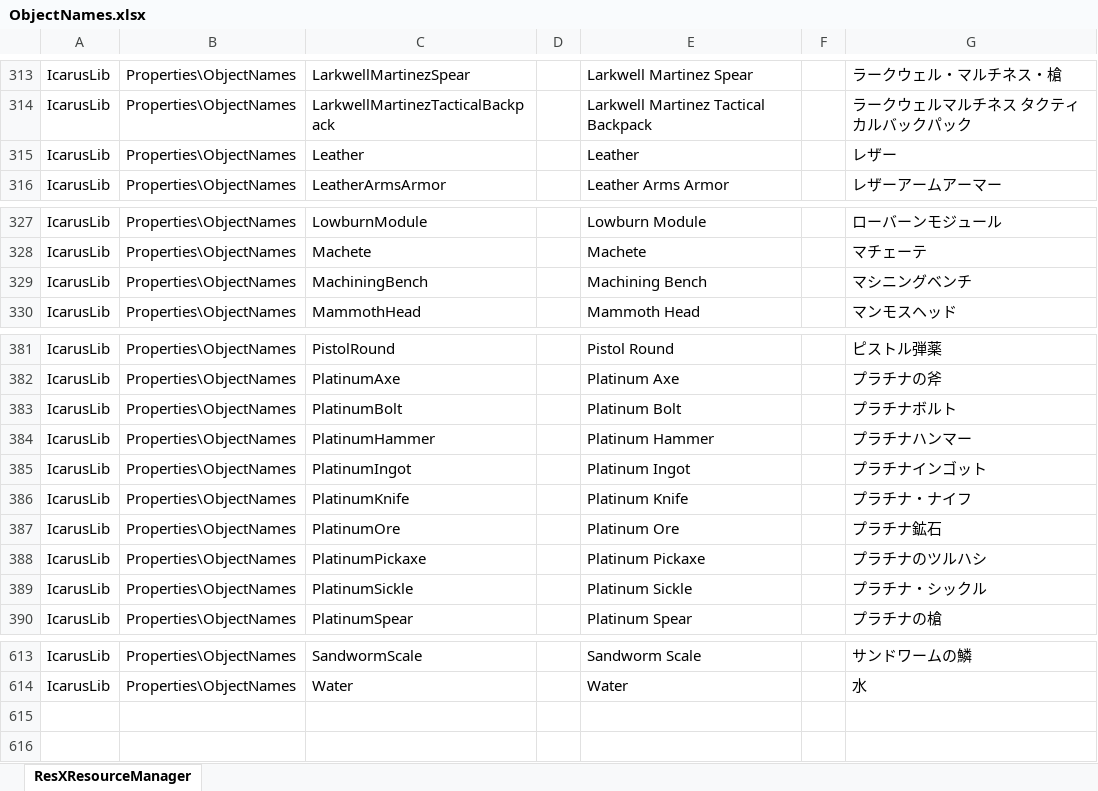
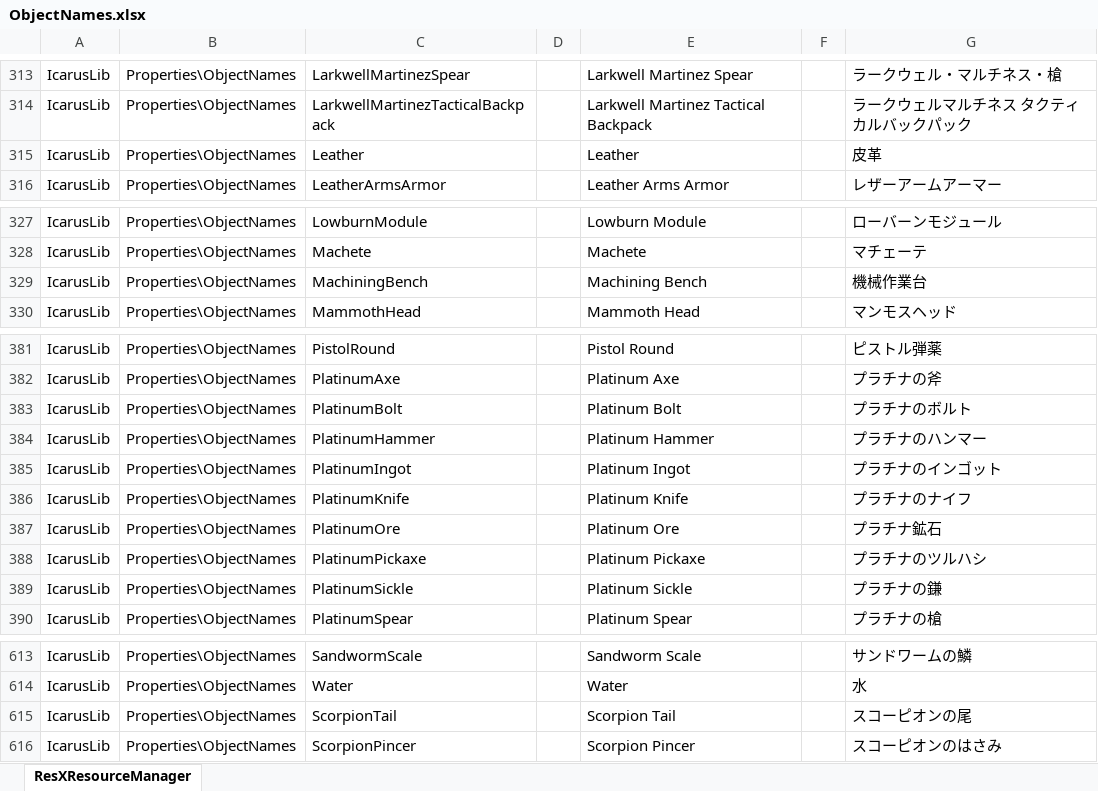
Before and after one commit to MasudaAkio/IcarusUtil, an Excel workbook: ObjectNames.xlsx, sheet ResXResourceManager, drawn as a sheet; only a part is shown, gaps mark what is left out; values as stored, in another font and other column widths than the file's, no borders; the diff names each change by its address in the sheet, - before the commit and + after, or states it on an @@ line.

```diff
--- a/ObjectNames.xlsx (sheet ResXResourceManager)
+++ b/ObjectNames.xlsx (sheet ResXResourceManager)
-G315: レザー
+G315: 皮革
-G329: マシニングベンチ
+G329: 機械作業台
-G383: プラチナボルト
+G383: プラチナのボルト
-G384: プラチナハンマー
+G384: プラチナのハンマー
-G385: プラチナインゴット
+G385: プラチナのインゴット
-G386: プラチナ・ナイフ
+G386: プラチナのナイフ
-G389: プラチナ・シックル
+G389: プラチナの鎌
+row 615: IcarusLib | Properties\ObjectNames | ScorpionTail |  | Scorpion Tail |  | スコーピオンの尾
+row 616: IcarusLib | Properties\ObjectNames | ScorpionPincer |  | Scorpion Pincer |  | スコーピオンのはさみ
```
Also changed, not shown: Attributes.xlsx, Recipes.xlsx, 26 other files.
